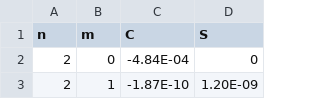
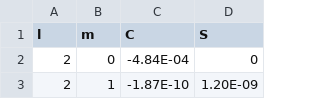
Before and after one commit to dg821/atlas, a CSV file: data/egm96_20x20.csv, drawn as a sheet; only a part is shown.

```diff
--- a/data/egm96_20x20.csv
+++ b/data/egm96_20x20.csv
@@ -1,2 +1,2 @@
-n,m,C,S
+l,m,C,S
 2,0,-4.84E-04,0
```
Also changed, not shown: 27 other files.
